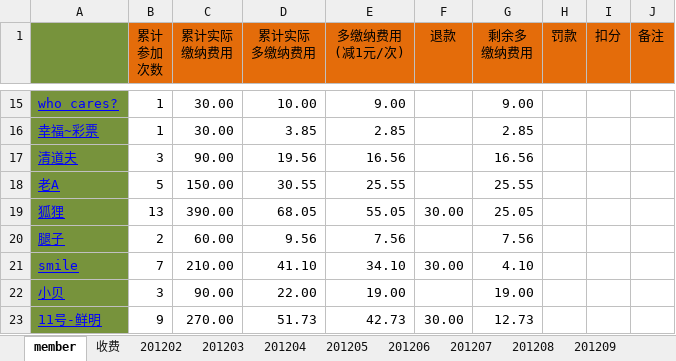
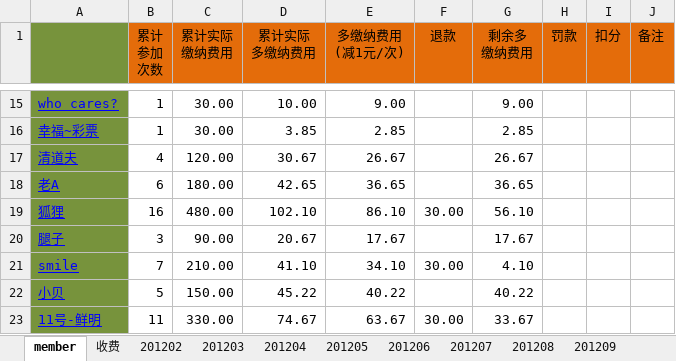
Before and after one commit to jackba/weathervcm, an Excel workbook: house/上地蓝色狂飙足球部落活动记录.xlsx, sheet member, drawn as a sheet; only a part is shown, gaps mark what is left out; values as stored, in another font and other column widths than the file's, no borders; the diff covers the shown part only; the diff names each change by its address in the sheet, - before the commit and + after, or states it on an @@ line.

```diff
--- a/house/上地蓝色狂飙足球部落活动记录.xlsx (sheet member)
+++ b/house/上地蓝色狂飙足球部落活动记录.xlsx (sheet member)
-B17 (累计 参加 次数): 3
+B17 (累计 参加 次数): 4
-C17 (累计实际 缴纳费用): 90.00
+C17 (累计实际 缴纳费用): 120.00
-D17 (累计实际 多缴纳费用): 19.56
+D17 (累计实际 多缴纳费用): 30.67
-E17 (多缴纳费用 (减1元/次)): 16.56
+E17 (多缴纳费用 (减1元/次)): 26.67
-G17 (剩余多 缴纳费用): 16.56
+G17 (剩余多 缴纳费用): 26.67
-B18 (累计 参加 次数): 5
+B18 (累计 参加 次数): 6
-C18 (累计实际 缴纳费用): 150.00
+C18 (累计实际 缴纳费用): 180.00
-D18 (累计实际 多缴纳费用): 30.55
+D18 (累计实际 多缴纳费用): 42.65
-E18 (多缴纳费用 (减1元/次)): 25.55
+E18 (多缴纳费用 (减1元/次)): 36.65
-G18 (剩余多 缴纳费用): 25.55
+G18 (剩余多 缴纳费用): 36.65
-B19 (累计 参加 次数): 13
+B19 (累计 参加 次数): 16
-C19 (累计实际 缴纳费用): 390.00
+C19 (累计实际 缴纳费用): 480.00
-D19 (累计实际 多缴纳费用): 68.05
+D19 (累计实际 多缴纳费用): 102.10
-E19 (多缴纳费用 (减1元/次)): 55.05
+E19 (多缴纳费用 (减1元/次)): 86.10
-G19 (剩余多 缴纳费用): 25.05
+G19 (剩余多 缴纳费用): 56.10
-B20 (累计 参加 次数): 2
+B20 (累计 参加 次数): 3
-C20 (累计实际 缴纳费用): 60.00
+C20 (累计实际 缴纳费用): 90.00
-D20 (累计实际 多缴纳费用): 9.56
+D20 (累计实际 多缴纳费用): 20.67
-E20 (多缴纳费用 (减1元/次)): 7.56
+E20 (多缴纳费用 (减1元/次)): 17.67
-G20 (剩余多 缴纳费用): 7.56
+G20 (剩余多 缴纳费用): 17.67
-B22 (累计 参加 次数): 3
+B22 (累计 参加 次数): 5
-C22 (累计实际 缴纳费用): 90.00
+C22 (累计实际 缴纳费用): 150.00
-D22 (累计实际 多缴纳费用): 22.00
+D22 (累计实际 多缴纳费用): 45.22
-E22 (多缴纳费用 (减1元/次)): 19.00
+E22 (多缴纳费用 (减1元/次)): 40.22
-G22 (剩余多 缴纳费用): 19.00
+G22 (剩余多 缴纳费用): 40.22
-B23 (累计 参加 次数): 9
+B23 (累计 参加 次数): 11
-C23 (累计实际 缴纳费用): 270.00
+C23 (累计实际 缴纳费用): 330.00
-D23 (累计实际 多缴纳费用): 51.73
+D23 (累计实际 多缴纳费用): 74.67
-E23 (多缴纳费用 (减1元/次)): 42.73
+E23 (多缴纳费用 (减1元/次)): 63.67
-G23 (剩余多 缴纳费用): 12.73
+G23 (剩余多 缴纳费用): 33.67
```
Also changed, not shown: 5 added rows, 5 removed rows and 116 edited cells elsewhere in this sheet, sheet 201205, sheet 201204, sheet 收费, sheet 201203, sheet 201202.
